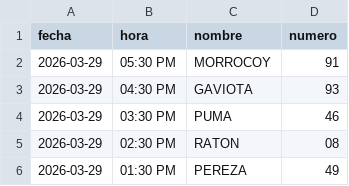
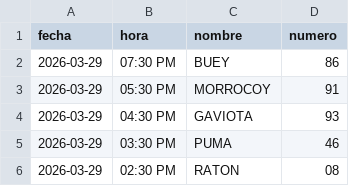
Before and after one commit to RAYC3004/guacharito-pro-tracker, a CSV file: historico_resultados.csv, drawn as a sheet; only a part is shown; the shorter side is filled out with more unchanged rows.

```diff
--- a/historico_resultados.csv
+++ b/historico_resultados.csv
@@ -1,2 +1,3 @@
 fecha,hora,nombre,numero
+2026-03-29,07:30 PM,BUEY,86
 2026-03-29,05:30 PM,MORROCOY,91
```
Also changed, not shown: 2 other files.
